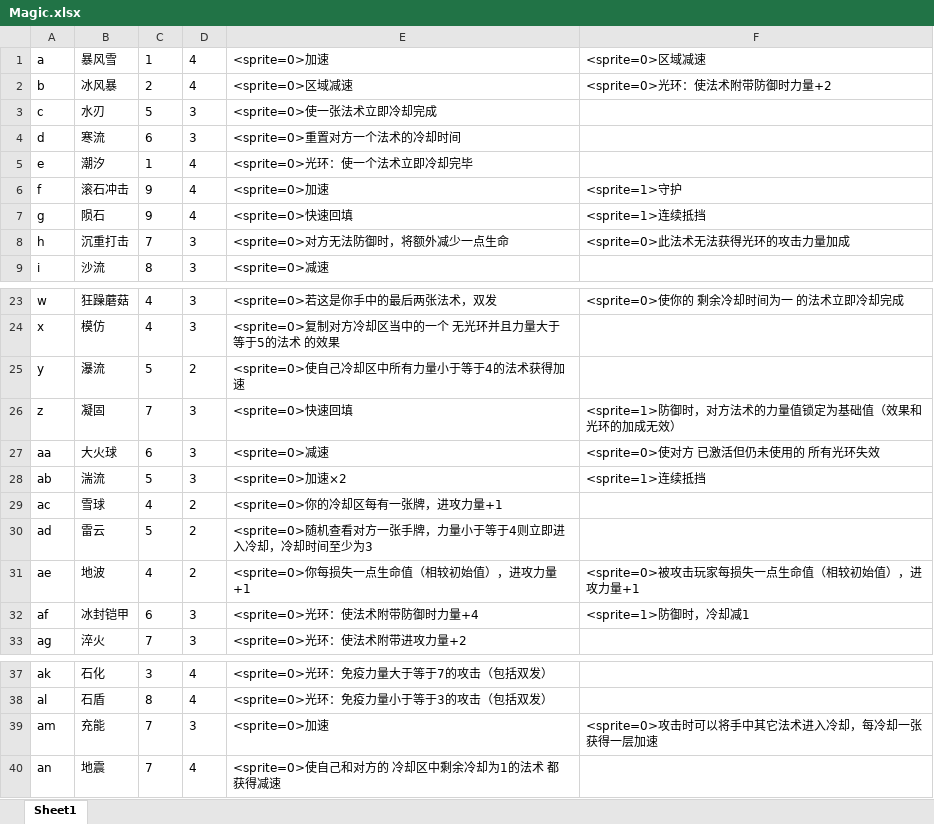
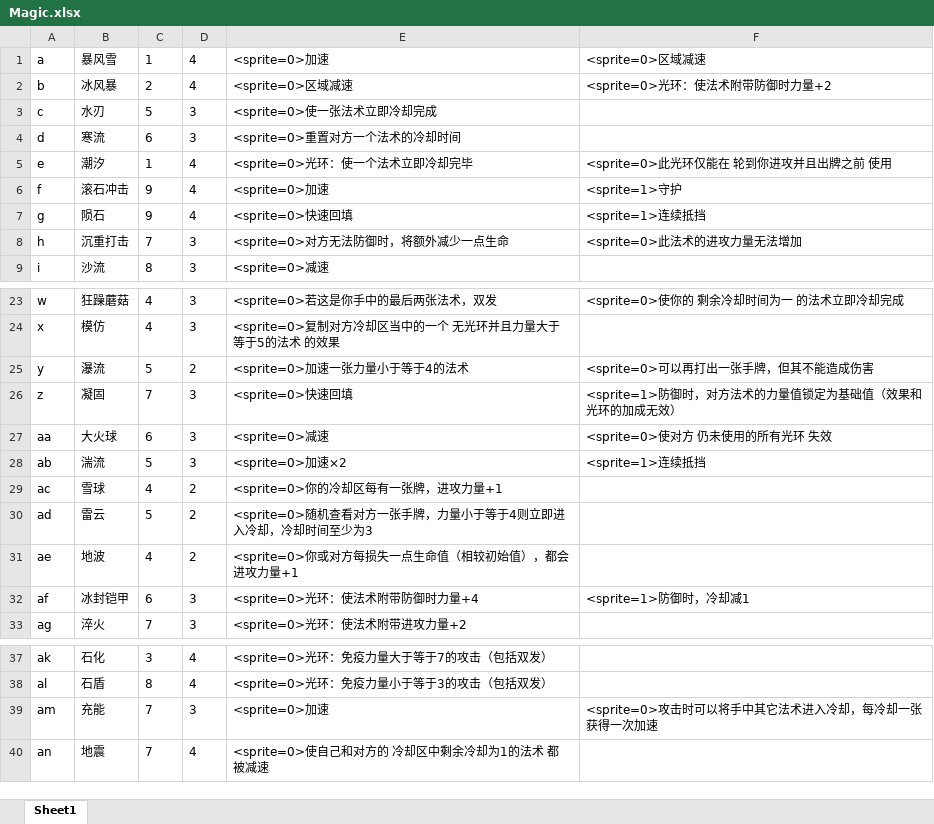
Before and after one commit to BruiseBuill/Card, an Excel workbook: Assets/Resource/MagicFight2/Magic.xlsx, sheet Sheet1, drawn as a sheet; only a part is shown, gaps mark what is left out; values as stored, in another font and other column widths than the file's, no borders; the diff names each change by its address in the sheet, - before the commit and + after, or states it on an @@ line.

```diff
--- a/Assets/Resource/MagicFight2/Magic.xlsx (sheet Sheet1)
+++ b/Assets/Resource/MagicFight2/Magic.xlsx (sheet Sheet1)
-F5: (empty)
+F5: <sprite=0>此光环仅能在 轮到你进攻并且出牌之前 使用
-F8: <sprite=0>此法术无法获得光环的攻击力量加成
+F8: <sprite=0>此法术的进攻力量无法增加
-E25: <sprite=0>使自己冷却区中所有力量小于等于4的法术获得加速
+E25: <sprite=0>加速一张力量小于等于4的法术
-F25: (empty)
+F25: <sprite=0>可以再打出一张手牌，但其不能造成伤害
-F27: <sprite=0>使对方 已激活但仍未使用的 所有光环失效
+F27: <sprite=0>使对方 仍未使用的所有光环 失效
-E31: <sprite=0>你每损失一点生命值（相较初始值），进攻力量+1
+E31: <sprite=0>你或对方每损失一点生命值（相较初始值），都会进攻力量+1
-F31: <sprite=0>被攻击玩家每损失一点生命值（相较初始值），进攻力量+1
+F31: (empty)
-F39: <sprite=0>攻击时可以将手中其它法术进入冷却，每冷却一张获得一层加速
+F39: <sprite=0>攻击时可以将手中其它法术进入冷却，每冷却一张获得一次加速
-E40: <sprite=0>使自己和对方的 冷却区中剩余冷却为1的法术 都获得减速
+E40: <sprite=0>使自己和对方的 冷却区中剩余冷却为1的法术 都被减速
```
Also changed, not shown: 9 other files.
